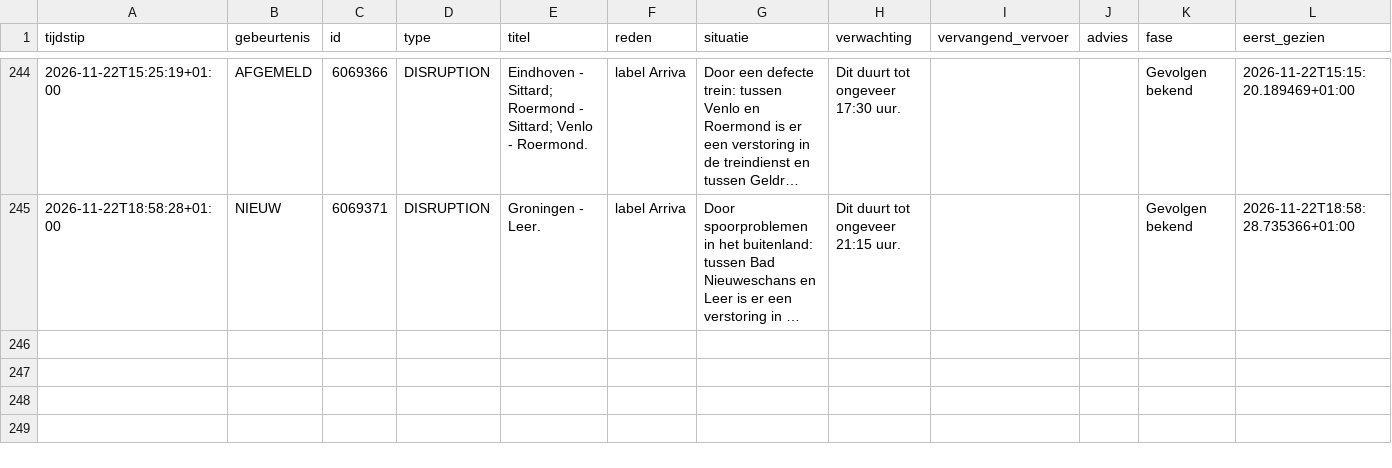
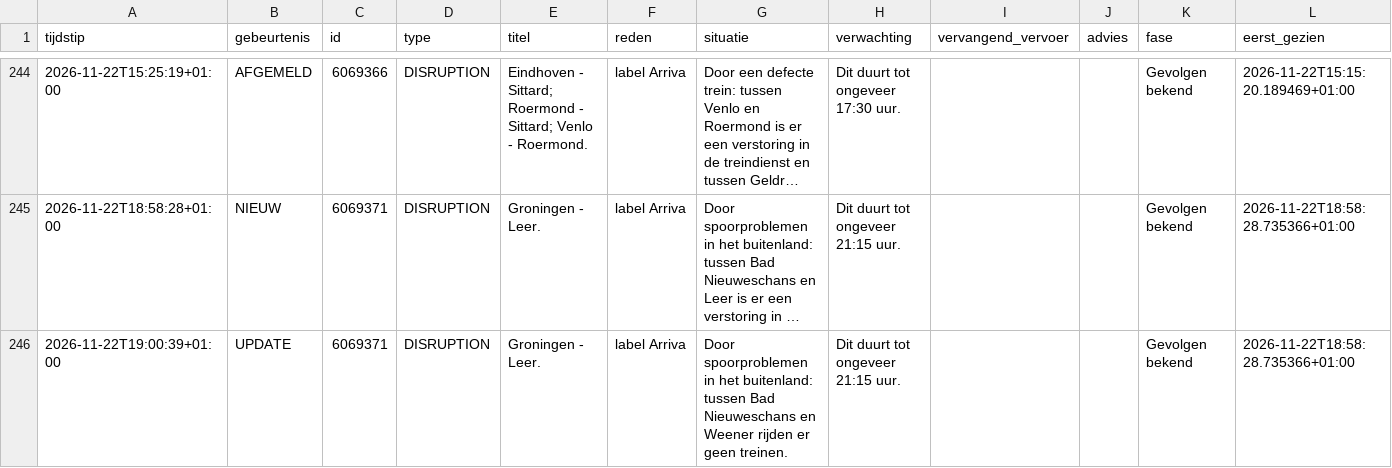
Before and after one commit to ongepland/storingsalert-noord, a CSV file: data/log.csv, drawn as a sheet; only a part is shown, gaps mark what is left out; long unchanged cells end in …; rows hold the shown columns only; the diff names each change by its address in the sheet, - before the commit and + after, or states it on an @@ line.

```diff
--- a/data/log.csv
+++ b/data/log.csv
+row 246: 2026-11-22T19:00:39+01:00 | UPDATE | 6069371 | DISRUPTION | Groningen - Leer. | label Arriva | Door spoorproblemen in het buitenland: tussen Bad Nieuweschans en Weener rijden er geen treinen. | Dit duurt tot ongeveer 21:15 uur. |  |  | Gevolgen bekend | 2026-11-22T18:58:28.735366+01:00
```
Also changed, not shown: 1 other file.
